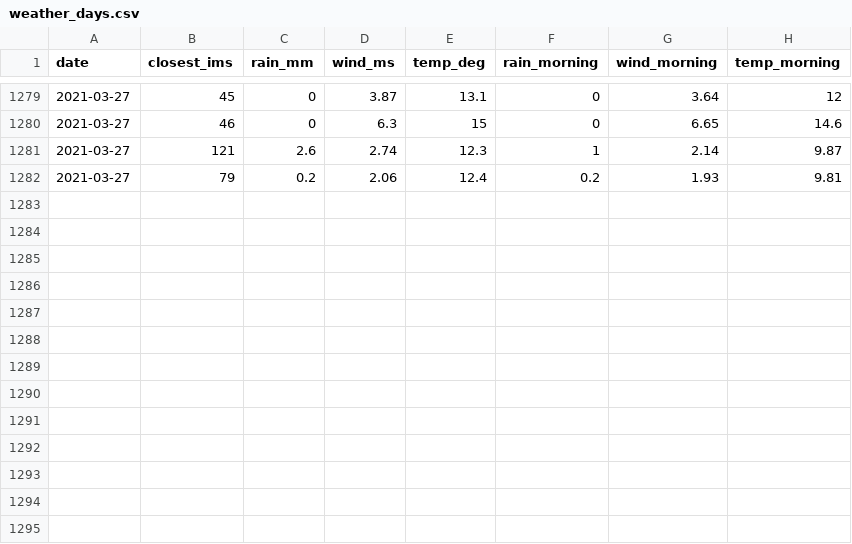
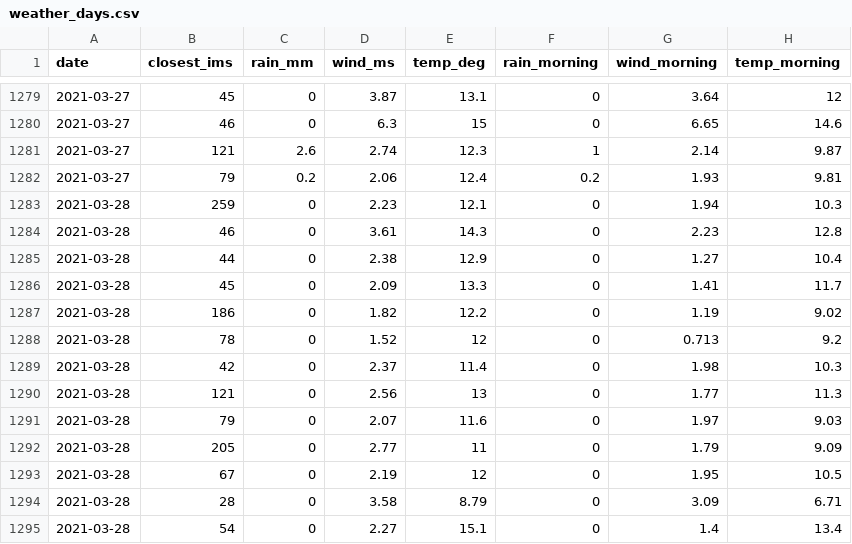
Before and after one commit to dpelleg/notebooks, a CSV file: mudguard/data/climate/weather_days.csv, drawn as a sheet; only a part is shown, gaps mark what is left out.

```diff
--- a/mudguard/data/climate/weather_days.csv
+++ b/mudguard/data/climate/weather_days.csv
@@ -1282 +1282,14 @@ date,closest_ims,rain_mm,wind_ms,temp_deg,rain_morning,wind_morning,temp_morning
 2021-03-27,79,0.2,2.06,12.4,0.2,1.93,9.81
+2021-03-28,259,0,2.23,12.1,0,1.94,10.3
+2021-03-28,46,0,3.61,14.3,0,2.23,12.8
+2021-03-28,44,0,2.38,12.9,0,1.27,10.4
+2021-03-28,45,0,2.09,13.3,0,1.41,11.7
+2021-03-28,186,0,1.82,12.2,0,1.19,9.02
+2021-03-28,78,0,1.52,12,0,0.713,9.2
+2021-03-28,42,0,2.37,11.4,0,1.98,10.3
+2021-03-28,121,0,2.56,13,0,1.77,11.3
+2021-03-28,79,0,2.07,11.6,0,1.97,9.03
+2021-03-28,205,0,2.77,11,0,1.79,9.09
+2021-03-28,67,0,2.19,12,0,1.95,10.5
+2021-03-28,28,0,3.58,8.79,0,3.09,6.71
+2021-03-28,54,0,2.27,15.1,0,1.4,13.4
```
Also changed, not shown: 3 other files.
